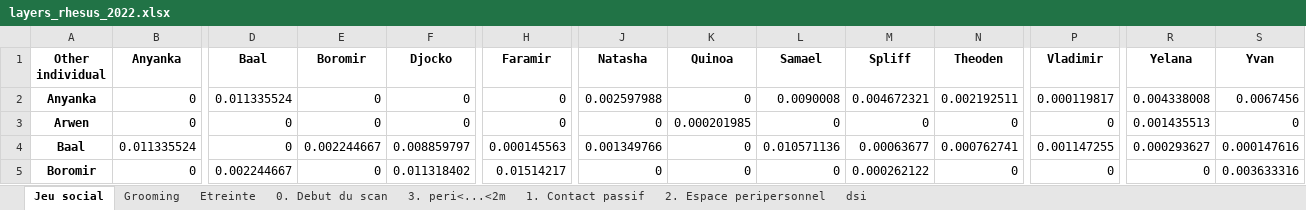
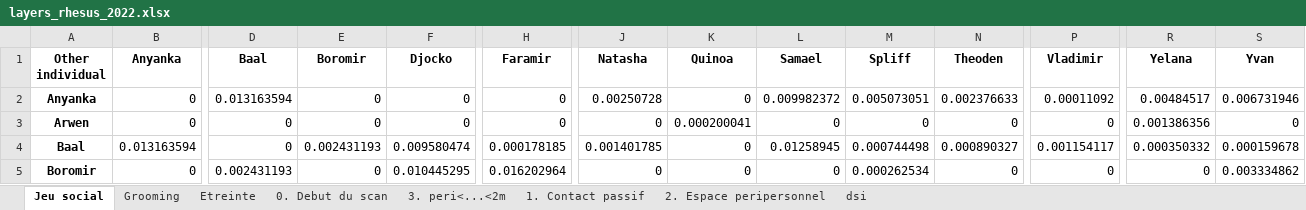
Before and after one commit to ArnaudM22/PSNA_DEV, an Excel workbook: Data/layers/layers_rhesus_2022.xlsx, sheet Jeu social, drawn as a sheet; only a part is shown, gaps mark what is left out; values as stored, in another font and other column widths than the file's, no borders; the diff covers the shown part only; the diff names each change by its address in the sheet, - before the commit and + after, or states it on an @@ line.

```diff
--- a/Data/layers/layers_rhesus_2022.xlsx (sheet Jeu social)
+++ b/Data/layers/layers_rhesus_2022.xlsx (sheet Jeu social)
-D2 (Baal): 0.011335524
+D2 (Baal): 0.013163594
-J2 (Natasha): 0.002597988
+J2 (Natasha): 0.00250728
-L2 (Samael): 0.0090008
+L2 (Samael): 0.009982372
-M2 (Spliff): 0.004672321
+M2 (Spliff): 0.005073051
-N2 (Theoden): 0.002192511
+N2 (Theoden): 0.002376633
-P2 (Vladimir): 0.000119817
+P2 (Vladimir): 0.00011092
-R2 (Yelana): 0.004338008
+R2 (Yelana): 0.00484517
-S2 (Yvan): 0.0067456
+S2 (Yvan): 0.006731946
-K3 (Quinoa): 0.000201985
+K3 (Quinoa): 0.000200041
-R3 (Yelana): 0.001435513
+R3 (Yelana): 0.001386356
-B4 (Anyanka): 0.011335524
+B4 (Anyanka): 0.013163594
-E4 (Boromir): 0.002244667
+E4 (Boromir): 0.002431193
-F4 (Djocko): 0.008859797
+F4 (Djocko): 0.009580474
-H4 (Faramir): 0.000145563
+H4 (Faramir): 0.000178185
-J4 (Natasha): 0.001349766
+J4 (Natasha): 0.001401785
-L4 (Samael): 0.010571136
+L4 (Samael): 0.01258945
-M4 (Spliff): 0.00063677
+M4 (Spliff): 0.000744498
-N4 (Theoden): 0.000762741
+N4 (Theoden): 0.000890327
-P4 (Vladimir): 0.001147255
+P4 (Vladimir): 0.001154117
-R4 (Yelana): 0.000293627
+R4 (Yelana): 0.000350332
-S4 (Yvan): 0.000147616
+S4 (Yvan): 0.000159678
-D5 (Baal): 0.002244667
+D5 (Baal): 0.002431193
-F5 (Djocko): 0.011318402
+F5 (Djocko): 0.010445295
-H5 (Faramir): 0.01514217
+H5 (Faramir): 0.016202964
-M5 (Spliff): 0.000262122
+M5 (Spliff): 0.000262534
-S5 (Yvan): 0.003633316
+S5 (Yvan): 0.003334862
```
Also changed, not shown: 80 edited cells elsewhere in this sheet, sheet dsi, sheet Grooming, sheet Etreinte, Data/description/summary_rhesus_2021.xlsx, Data/description/summary_rhesus_2022.xlsx, 16 other files.
